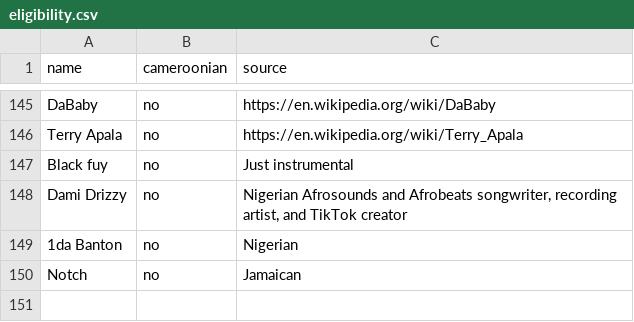
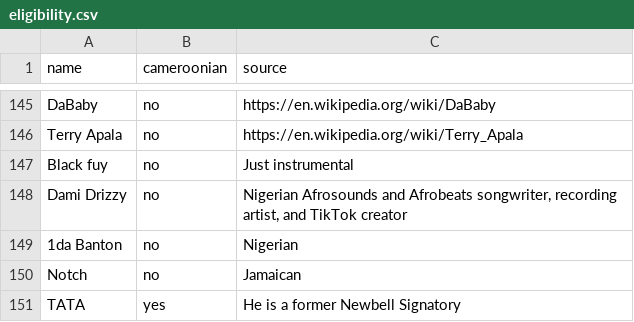
Before and after one commit to ngeneedgar/237charts, a CSV file: admin/eligibility.csv, drawn as a sheet; only a part is shown, gaps mark what is left out.

Commit message:
Admin: Edgar — TATA: Cameroonian (He is a former Newbell Signatory)
File: admin/eligibility.csv

```diff
--- a/admin/eligibility.csv
+++ b/admin/eligibility.csv
@@ -150 +150,2 @@ Dami Drizzy,no,"Nigerian Afrosounds and Afrobeats songwriter, recording artist,
 Notch,no,Jamaican
+TATA,yes,He is a former Newbell Signatory
```
